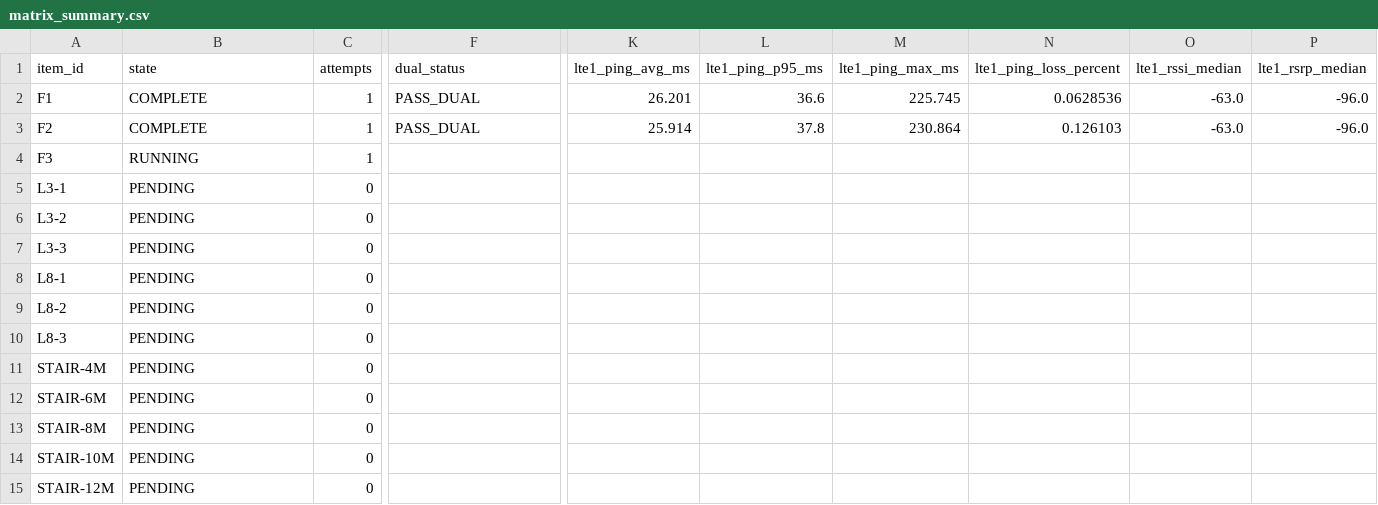
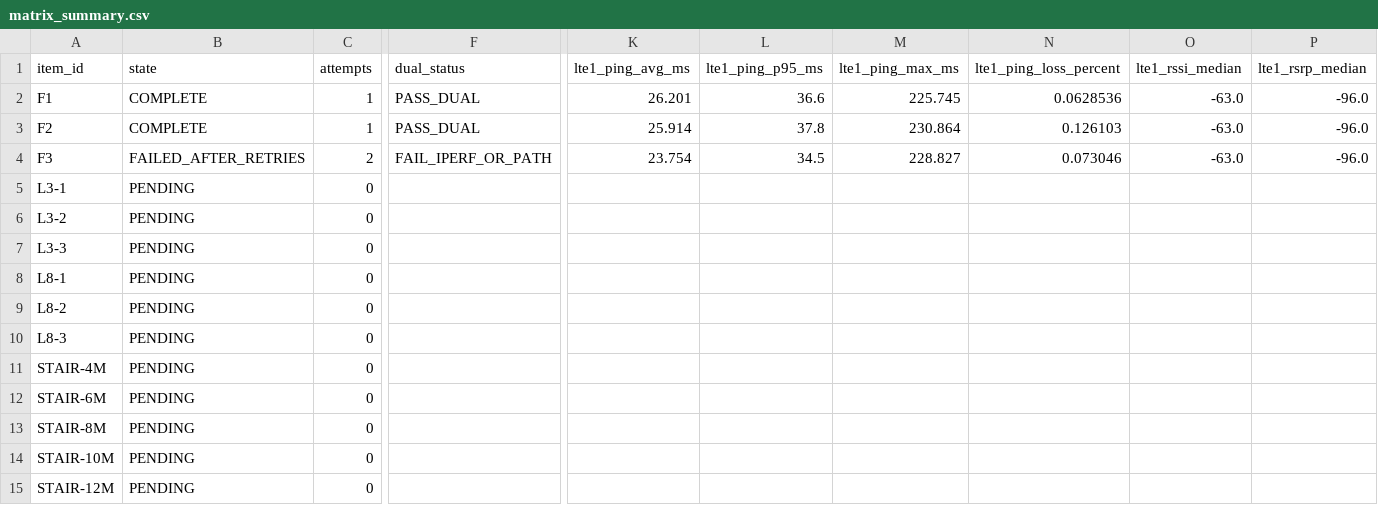
Before and after one commit to madisvorklaev/ltap-lte-testbench, a CSV file: results-public/fg621-firmware-ab-thick-pigtails/matrix_summary.csv, drawn as a sheet; only a part is shown, gaps mark what is left out; the diff covers the shown part only; the diff names each change by its address in the sheet, - before the commit and + after, or states it on an @@ line.

Commit message:
firmware-ab: failed F3

```diff
--- a/results-public/fg621-firmware-ab-thick-pigtails/matrix_summary.csv
+++ b/results-public/fg621-firmware-ab-thick-pigtails/matrix_summary.csv
-B4 (state): RUNNING
+B4 (state): FAILED_AFTER_RETRIES
-C4 (attempts): 1
+C4 (attempts): 2
-F4 (dual_status): (empty)
+F4 (dual_status): FAIL_IPERF_OR_PATH
-K4 (lte1_ping_avg_ms): (empty)
+K4 (lte1_ping_avg_ms): 23.754
-L4 (lte1_ping_p95_ms): (empty)
+L4 (lte1_ping_p95_ms): 34.5
-M4 (lte1_ping_max_ms): (empty)
+M4 (lte1_ping_max_ms): 228.827
-N4 (lte1_ping_loss_percent): (empty)
+N4 (lte1_ping_loss_percent): 0.073046
-O4 (lte1_rssi_median): (empty)
+O4 (lte1_rssi_median): -63.0
-P4 (lte1_rsrp_median): (empty)
+P4 (lte1_rsrp_median): -96.0
```
Also changed, not shown: 20 edited cells elsewhere in this file, 15 other files.
